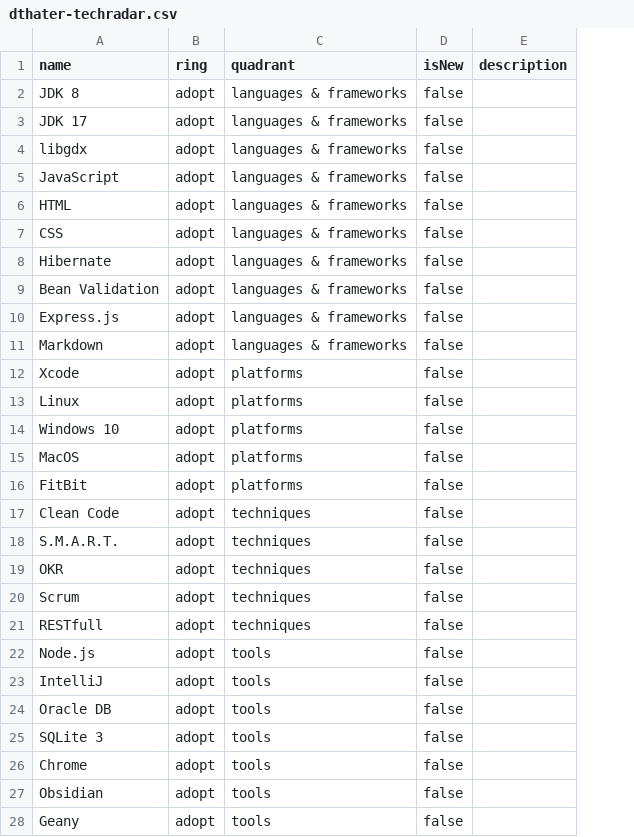
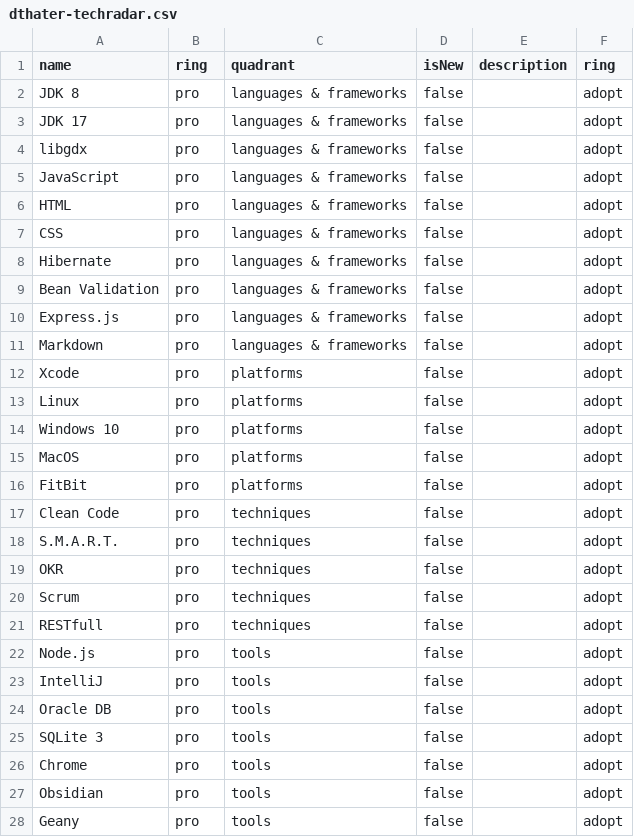
Before and after one commit to dthater/techradar, a CSV file: dthater-techradar.csv, drawn as a sheet; only a part is shown; the diff covers the shown part only; the diff names each change by its address in the sheet, - before the commit and + after, or states it on an @@ line.

Commit message:
Playing around with content

```diff
--- a/dthater-techradar.csv
+++ b/dthater-techradar.csv
+column F (ring), rows 2-28: all adopt
-B2:B28 (ring): adopt
+B2:B28 (ring): pro
```
Also changed, not shown: 22 edited cells elsewhere in this file.
